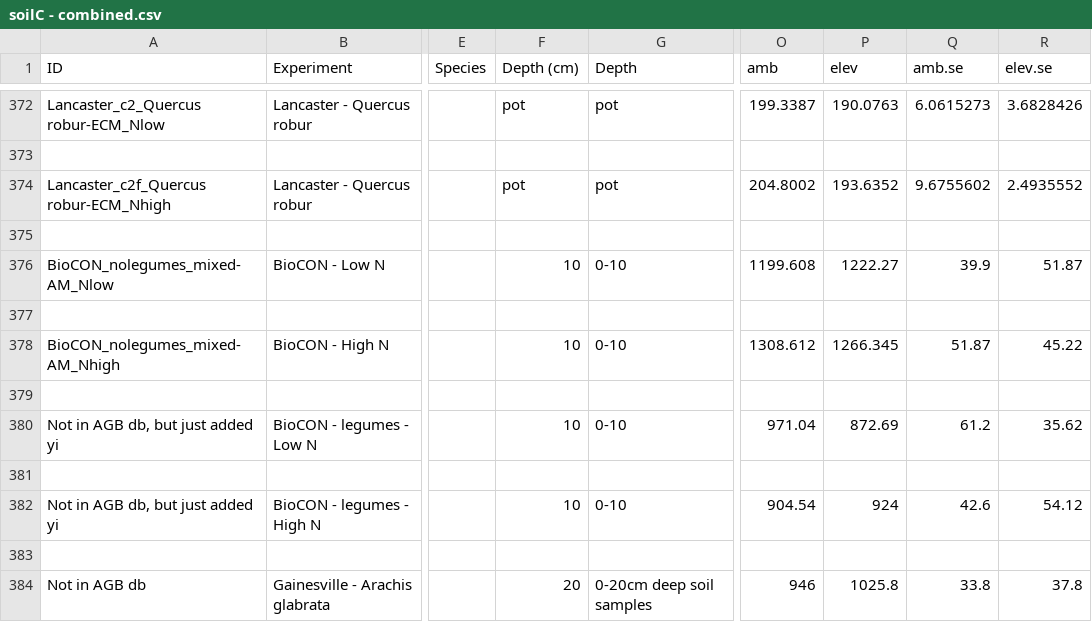
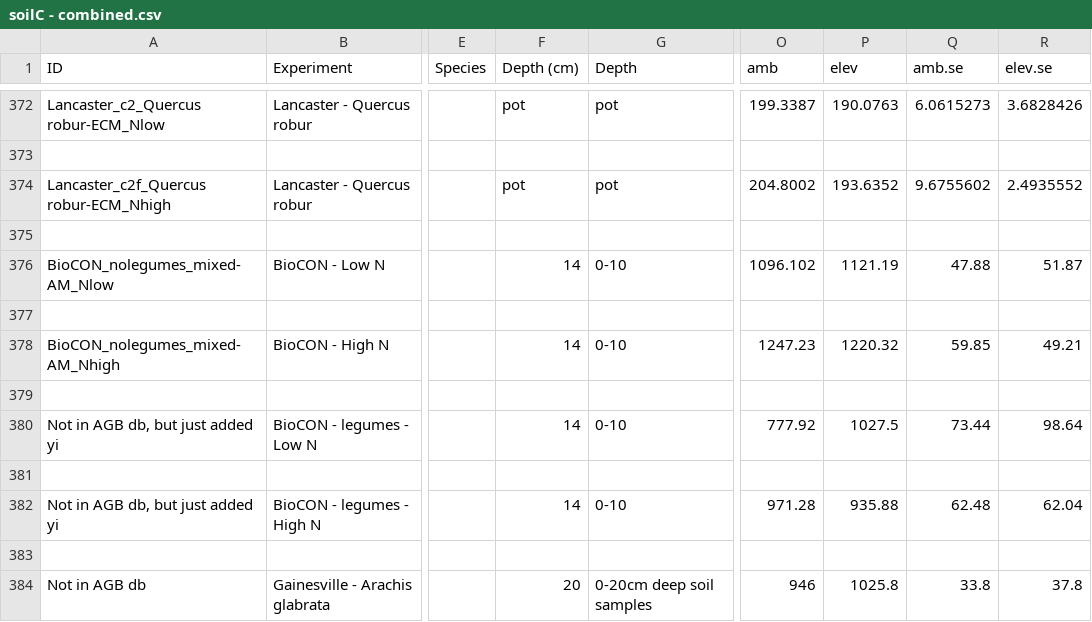
Before and after one commit to cesarterrer/SoilC_CO2, a CSV file: soilC - combined.csv, drawn as a sheet; only a part is shown, gaps mark what is left out; the diff names each change by its address in the sheet, - before the commit and + after, or states it on an @@ line.

Commit message:
New data for BioCON

```diff
--- a/soilC - combined.csv
+++ b/soilC - combined.csv
-F376 (Depth (cm)): 10
+F376 (Depth (cm)): 14
-O376 (amb): 1199.608
+O376 (amb): 1096.102
-P376 (elev): 1222.27
+P376 (elev): 1121.19
-Q376 (amb.se): 39.9
+Q376 (amb.se): 47.88
-F378 (Depth (cm)): 10
+F378 (Depth (cm)): 14
-O378 (amb): 1308.612
+O378 (amb): 1247.23
-P378 (elev): 1266.345
+P378 (elev): 1220.32
-Q378 (amb.se): 51.87
+Q378 (amb.se): 59.85
-R378 (elev.se): 45.22
+R378 (elev.se): 49.21
-F380 (Depth (cm)): 10
+F380 (Depth (cm)): 14
-O380 (amb): 971.04
+O380 (amb): 777.92
-P380 (elev): 872.69
+P380 (elev): 1027.5
-Q380 (amb.se): 61.2
+Q380 (amb.se): 73.44
-R380 (elev.se): 35.62
+R380 (elev.se): 98.64
-F382 (Depth (cm)): 10
+F382 (Depth (cm)): 14
-O382 (amb): 904.54
+O382 (amb): 971.28
-P382 (elev): 924
+P382 (elev): 935.88
-Q382 (amb.se): 42.6
+Q382 (amb.se): 62.48
-R382 (elev.se): 54.12
+R382 (elev.se): 62.04
```
